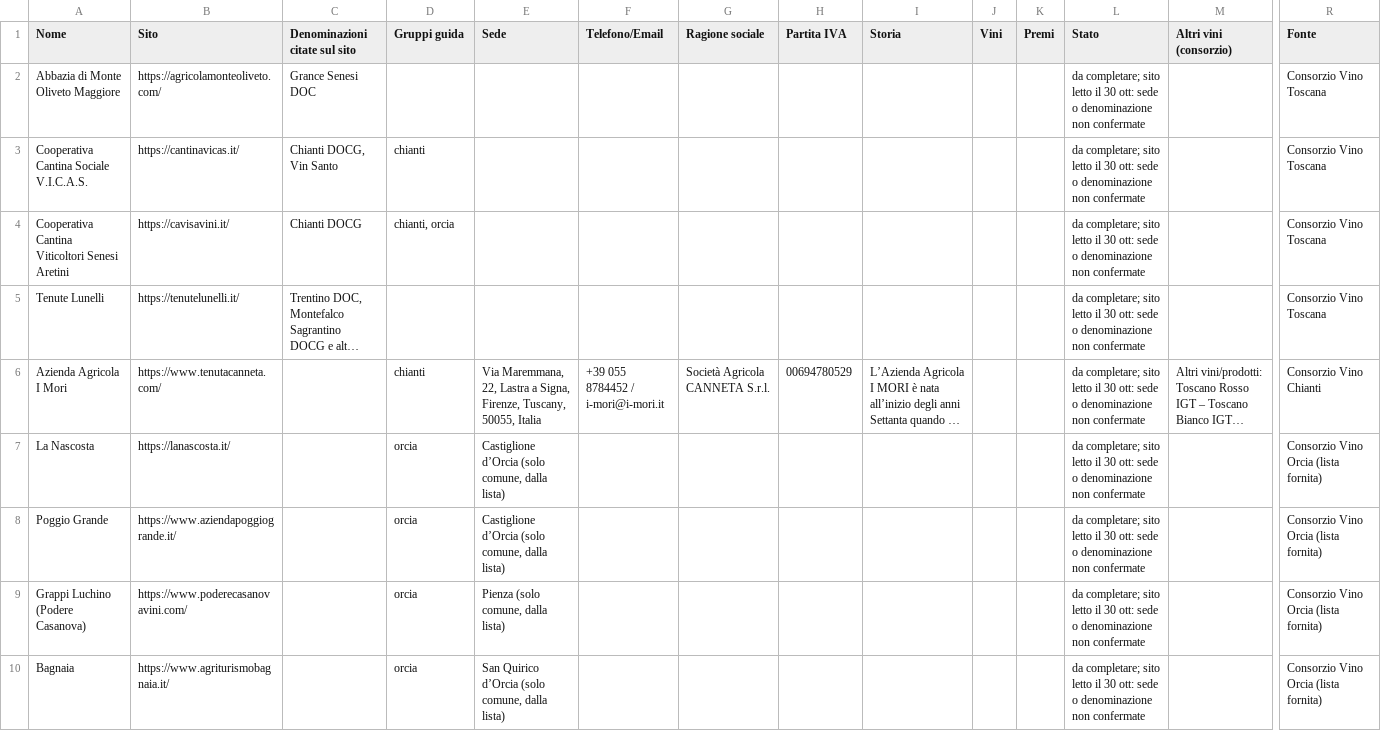
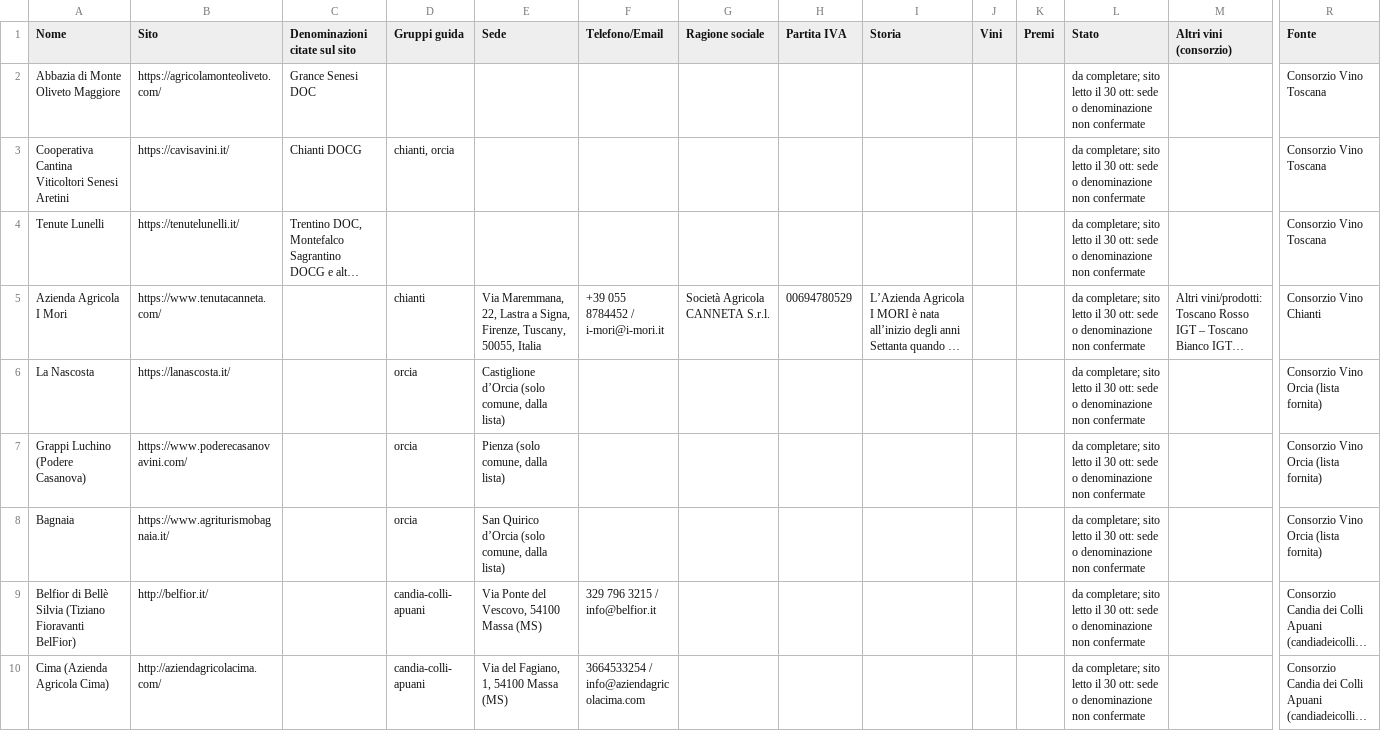
Before and after one commit to Paoloprimus/vinobotte, a CSV file: wip/schede-wip.csv, drawn as a sheet; only a part is shown, gaps mark what is left out; the shorter side is filled out with more unchanged rows; long unchanged cells end in …; rows hold the shown columns only; the diff covers the shown part only; the diff names each change by its address in the sheet, - before the commit and + after, or states it on an @@ line.

```diff
--- a/wip/schede-wip.csv
+++ b/wip/schede-wip.csv
-row 3: Cooperativa Cantina Sociale V.I.C.A.S. | https://cantinavicas.it/ | Chianti DOCG, Vin Santo | chianti |  |  |  |  |  |  |  | da completare; sito letto il 30 ott: sede o denominazione non confermate |  | Consorzio Vino Toscana
-row 8: Poggio Grande | https://www.aziendapoggiogrande.it/ |  | orcia | Castiglione d’Orcia (solo comune, dalla lista) |  |  |  |  |  |  | da completare; sito letto il 30 ott: sede o denominazione non confermate |  | Consorzio Vino Orcia (lista fornita)
```
Also changed, not shown: 4 removed rows elsewhere in this file, 1 other file.
